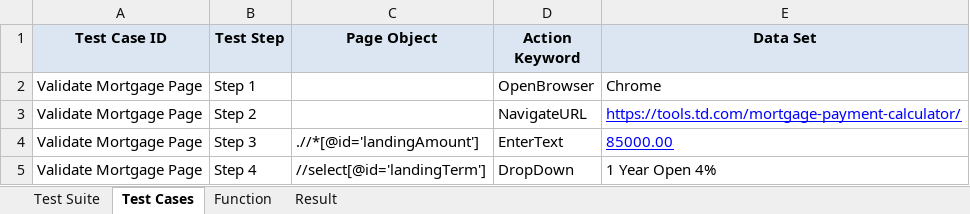
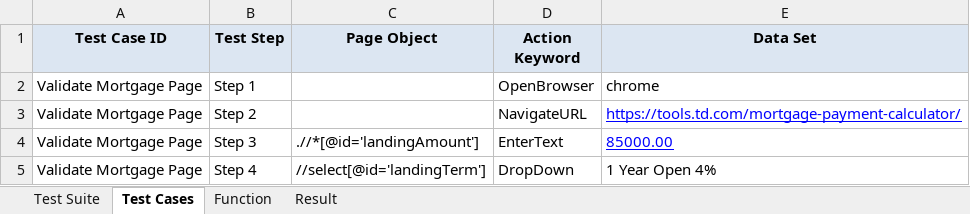
Before and after one commit to NickolasReidCGI/com.framework.automation, an Excel workbook: Test Cases/TestSuite.xlsx, sheet Test Cases, drawn as a sheet; only a part is shown; values as stored, in another font and other column widths than the file's, no borders; the diff names each change by its address in the sheet, - before the commit and + after, or states it on an @@ line.

```diff
--- a/Test Cases/TestSuite.xlsx (sheet Test Cases)
+++ b/Test Cases/TestSuite.xlsx (sheet Test Cases)
-E2 (Data Set): Chrome
+E2 (Data Set): chrome
```
Also changed, not shown: 25 other files.
